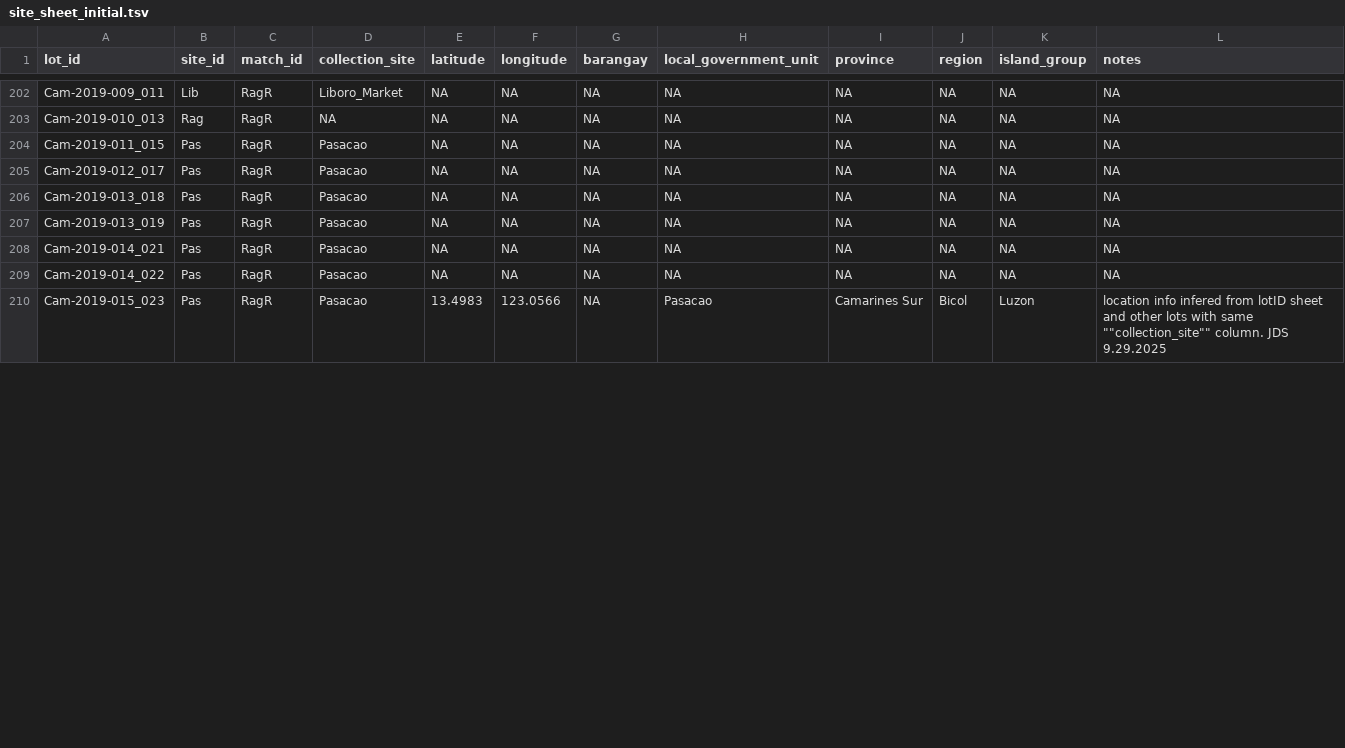
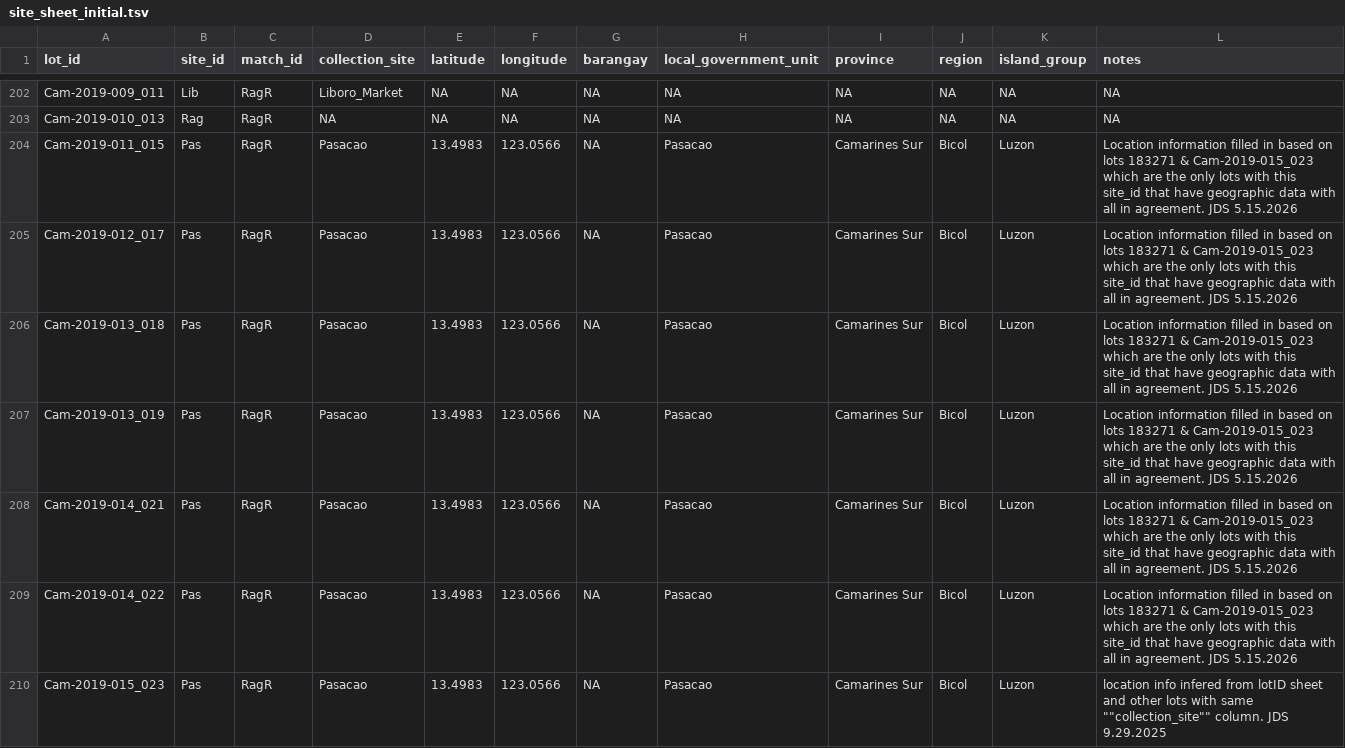
Before and after one commit to philippinespire/database_albatross_recollections, a TSV file: db_files/sampling_sites_sheets/site_sheet_initial.tsv, drawn as a sheet; only a part is shown, gaps mark what is left out; the diff covers the shown part only.

Commit message:
update site info

```diff
--- a/db_files/sampling_sites_sheets/site_sheet_initial.tsv
+++ b/db_files/sampling_sites_sheets/site_sheet_initial.tsv
@@ -203,7 +203,7 @@ Cam-2019-009_011	Lib	RagR	Liboro_Market	NA	NA	NA	NA	NA	NA	NA	NA
 Cam-2019-010_013	Rag	RagR	NA	NA	NA	NA	NA	NA	NA	NA	NA
-Cam-2019-011_015	Pas	RagR	Pasacao	NA	NA	NA	NA	NA	NA	NA	NA
-Cam-2019-012_017	Pas	RagR	Pasacao	NA	NA	NA	NA	NA	NA	NA	NA
-Cam-2019-013_018	Pas	RagR	Pasacao	NA	NA	NA	NA	NA	NA	NA	NA
-Cam-2019-013_019	Pas	RagR	Pasacao	NA	NA	NA	NA	NA	NA	NA	NA
-Cam-2019-014_021	Pas	RagR	Pasacao	NA	NA	NA	NA	NA	NA	NA	NA
-Cam-2019-014_022	Pas	RagR	Pasacao	NA	NA	NA	NA	NA	NA	NA	NA
+Cam-2019-011_015	Pas	RagR	Pasacao	13.4983	123.0566	NA	Pasacao	Camarines Sur	Bicol	Luzon	Location information filled in based on lots 183271 & Cam-2019-015_023 which are the only lots with this site_id that have geographic data with all in agreement. JDS 5.15.2026
+Cam-2019-012_017	Pas	RagR	Pasacao	13.4983	123.0566	NA	Pasacao	Camarines Sur	Bicol	Luzon	Location information filled in based on lots 183271 & Cam-2019-015_023 which are the only lots with this site_id that have geographic data with all in agreement. JDS 5.15.2026
+Cam-2019-013_018	Pas	RagR	Pasacao	13.4983	123.0566	NA	Pasacao	Camarines Sur	Bicol	Luzon	Location information filled in based on lots 183271 & Cam-2019-015_023 which are the only lots with this site_id that have geographic data with all in agreement. JDS 5.15.2026
+Cam-2019-013_019	Pas	RagR	Pasacao	13.4983	123.0566	NA	Pasacao	Camarines Sur	Bicol	Luzon	Location information filled in based on lots 183271 & Cam-2019-015_023 which are the only lots with this site_id that have geographic data with all in agreement. JDS 5.15.2026
+Cam-2019-014_021	Pas	RagR	Pasacao	13.4983	123.0566	NA	Pasacao	Camarines Sur	Bicol	Luzon	Location information filled in based on lots 183271 & Cam-2019-015_023 which are the only lots with this site_id that have geographic data with all in agreement. JDS 5.15.2026
+Cam-2019-014_022	Pas	RagR	Pasacao	13.4983	123.0566	NA	Pasacao	Camarines Sur	Bicol	Luzon	Location information filled in based on lots 183271 & Cam-2019-015_023 which are the only lots with this site_id that have geographic data with all in agreement. JDS 5.15.2026
```
Also changed, not shown: 66 edited cells elsewhere in this file, db_files/sampling_sites_sheets/jds_2025-09-10_updateSitesFromOnedriveLotSheet_20250911_142030.tsv, 2 other files.
